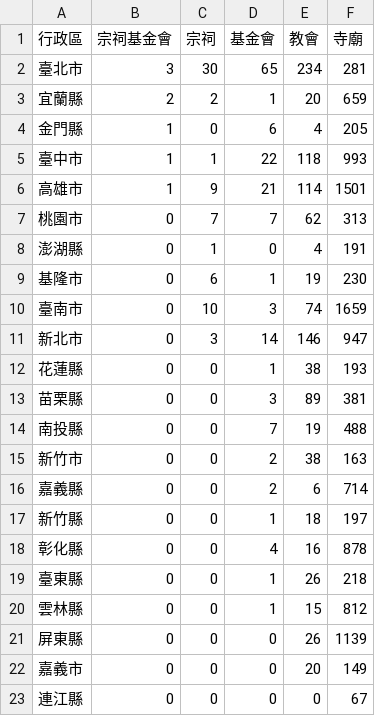
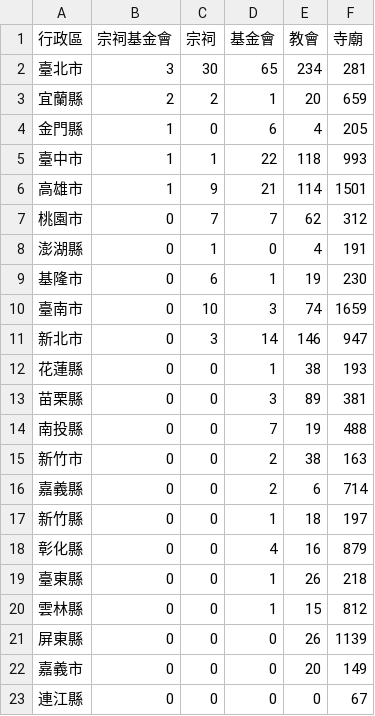
Before and after one commit to kiang/religion, a CSV file: data/count.csv, drawn as a sheet.

```diff
--- a/data/count.csv
+++ b/data/count.csv
@@ -6,3 +6,3 @@
 高雄市,1,9,21,114,1501
-桃園市,0,7,7,62,313
+桃園市,0,7,7,62,312
 澎湖縣,0,1,0,4,191
@@ -17,3 +17,3 @@
 新竹縣,0,0,1,18,197
-彰化縣,0,0,4,16,878
+彰化縣,0,0,4,16,879
 臺東縣,0,0,1,26,218
```
Also changed, not shown: data/missing.csv, data/uuid.csv, 23 other files.
